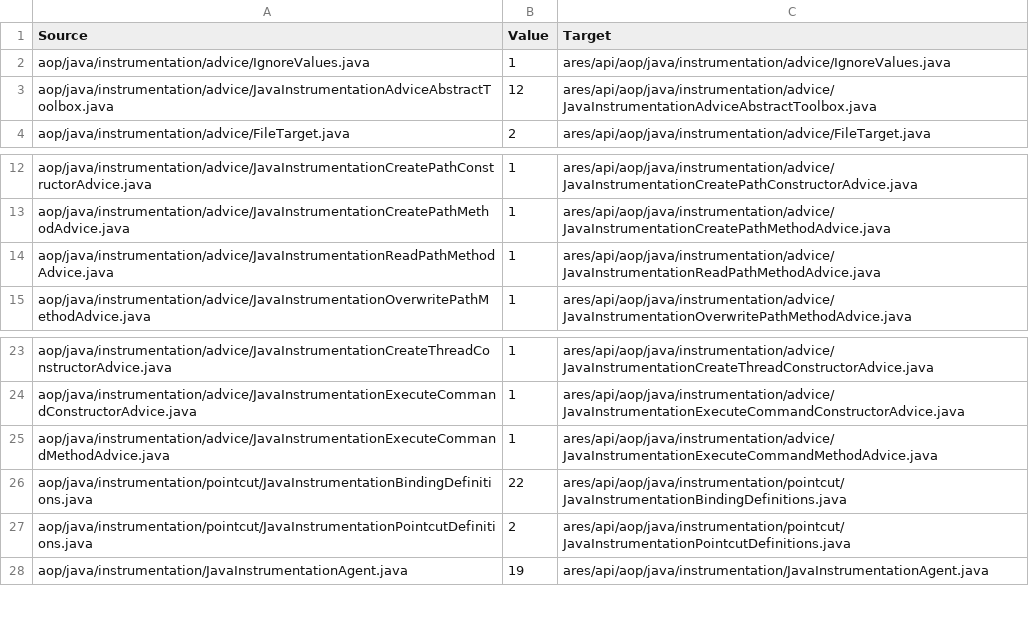
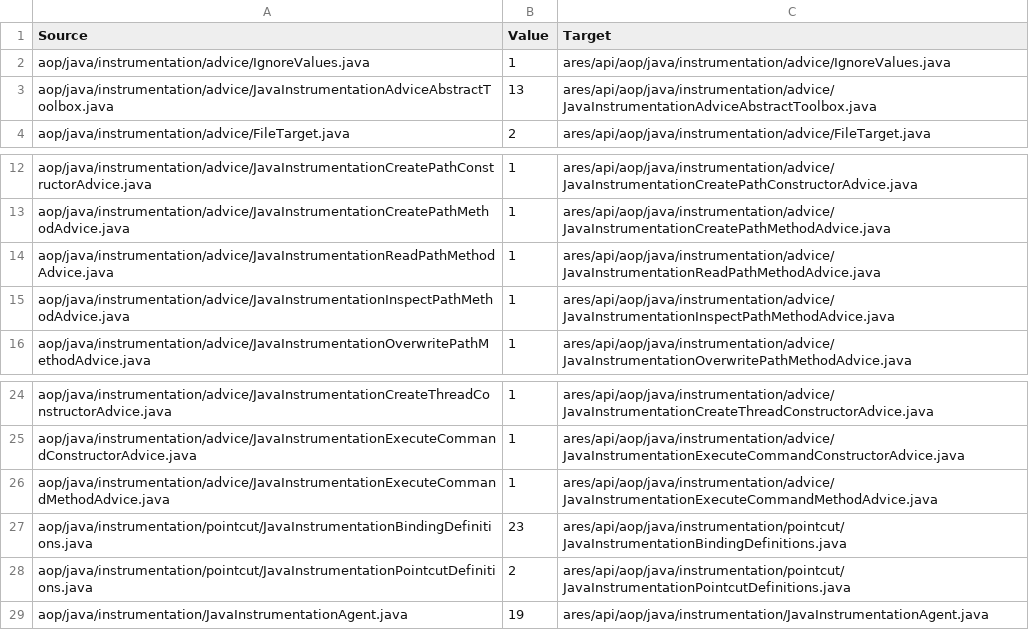
Before and after one commit to ls1intum/Ares2, a CSV file: src/main/resources/de/tum/cit/ase/ares/api/configuration/copyFiles/java/InstrumentationJavaCopyFiles.csv, drawn as a sheet; only a part is shown, gaps mark what is left out.

Commit message:
Check questions about a file against the policy
Calls that ask about a file without opening it, such as Files.exists, File.length, Files.readAttributes or FileSystemView.isHiddenFile, are now checked as the new action inspect in both runtime backends. A question is allowed at or below any path a file rule names, whichever of the five actions the rule permits, and refused elsewhere, also for a missing file. Links are followed first, as for reading.

With instrumentation the questions the JDK asks on behalf of student code are checked too. The JDK may still ask about the folders above a permitted path while it creates folders, about class files and archives while it loads a class, and read its own table of file types for Files.probeContentType, which now counts as a read in both backends. A question one Ares check asks for another is not checked again.

With no file rule at all, the static analysis refuses the java.io.File questions before the tests run. The instructor page on file access describes the rule and what it does not cover.

```diff
--- a/src/main/resources/de/tum/cit/ase/ares/api/configuration/copyFiles/java/InstrumentationJavaCopyFiles.csv
+++ b/src/main/resources/de/tum/cit/ase/ares/api/configuration/copyFiles/java/InstrumentationJavaCopyFiles.csv
@@ -2,3 +2,3 @@ Source,Value,Target
 aop/java/instrumentation/advice/IgnoreValues.java,1,ares/api/aop/java/instrumentation/advice/IgnoreValues.java
-aop/java/instrumentation/advice/JavaInstrumentationAdviceAbstractToolbox.java,12,ares/api/aop/java/instrumentation/advice/JavaInstrumentationAdviceAbstractToolbox.java
+aop/java/instrumentation/advice/JavaInstrumentationAdviceAbstractToolbox.java,13,ares/api/aop/java/instrumentation/advice/JavaInstrumentationAdviceAbstractToolbox.java
 aop/java/instrumentation/advice/FileTarget.java,2,ares/api/aop/java/instrumentation/advice/FileTarget.java
@@ -14,2 +14,3 @@ aop/java/instrumentation/advice/JavaInstrumentationCreatePathMethodAdvice.java,1
 aop/java/instrumentation/advice/JavaInstrumentationReadPathMethodAdvice.java,1,ares/api/aop/java/instrumentation/advice/JavaInstrumentationReadPathMethodAdvice.java
+aop/java/instrumentation/advice/JavaInstrumentationInspectPathMethodAdvice.java,1,ares/api/aop/java/instrumentation/advice/JavaInstrumentationInspectPathMethodAdvice.java
 aop/java/instrumentation/advice/JavaInstrumentationOverwritePathMethodAdvice.java,1,ares/api/aop/java/instrumentation/advice/JavaInstrumentationOverwritePathMethodAdvice.java
@@ -25,3 +26,3 @@ aop/java/instrumentation/advice/JavaInstrumentationExecuteCommandConstructorAdvi
 aop/java/instrumentation/advice/JavaInstrumentationExecuteCommandMethodAdvice.java,1,ares/api/aop/java/instrumentation/advice/JavaInstrumentationExecuteCommandMethodAdvice.java
-aop/java/instrumentation/pointcut/JavaInstrumentationBindingDefinitions.java,22,ares/api/aop/java/instrumentation/pointcut/JavaInstrumentationBindingDefinitions.java
+aop/java/instrumentation/pointcut/JavaInstrumentationBindingDefinitions.java,23,ares/api/aop/java/instrumentation/pointcut/JavaInstrumentationBindingDefinitions.java
 aop/java/instrumentation/pointcut/JavaInstrumentationPointcutDefinitions.java,2,ares/api/aop/java/instrumentation/pointcut/JavaInstrumentationPointcutDefinitions.java
```
Also changed, not shown: 39 other files.
